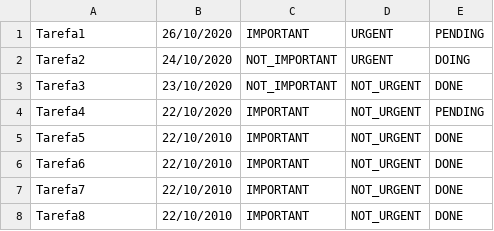
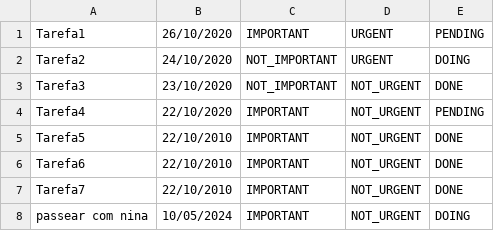
Before and after one commit to EltonC06/Task-management, a CSV file: src/AllTasks.csv, drawn as a sheet.

```diff
--- a/src/AllTasks.csv
+++ b/src/AllTasks.csv
@@ -7,2 +7,2 @@ Tarefa6,22/10/2010,IMPORTANT,NOT_URGENT,DONE
 Tarefa7,22/10/2010,IMPORTANT,NOT_URGENT,DONE
-Tarefa8,22/10/2010,IMPORTANT,NOT_URGENT,DONE
+passear com nina,10/05/2024,IMPORTANT,NOT_URGENT,DOING
```
Also changed, not shown: bin/AllTasks.csv, 13 other files.
